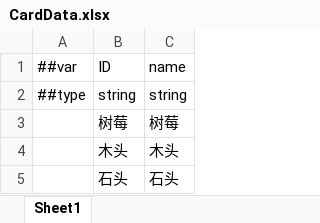
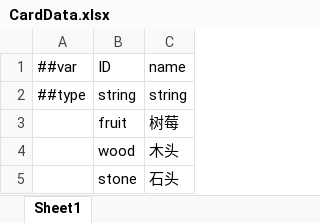
Before and after one commit to inmate0624/2025Taptap, an Excel workbook: Config/Datas/CardDatas/CardData.xlsx, sheet Sheet1, drawn as a sheet; values as stored, in another font and other column widths than the file's, no borders; the diff names each change by its address in the sheet, - before the commit and + after, or states it on an @@ line.

```diff
--- a/Config/Datas/CardDatas/CardData.xlsx (sheet Sheet1)
+++ b/Config/Datas/CardDatas/CardData.xlsx (sheet Sheet1)
-B3: 树莓
+B3: fruit
-B4: 木头
+B4: wood
-B5: 石头
+B5: stone
```
Also changed, not shown: 9 other files.
